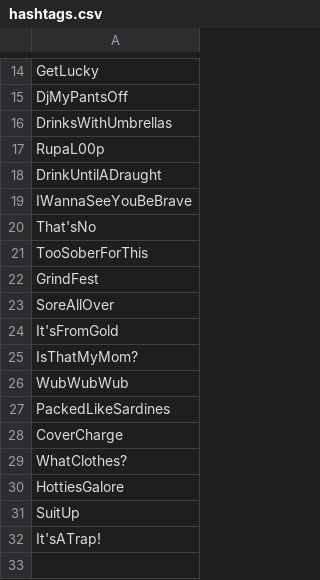
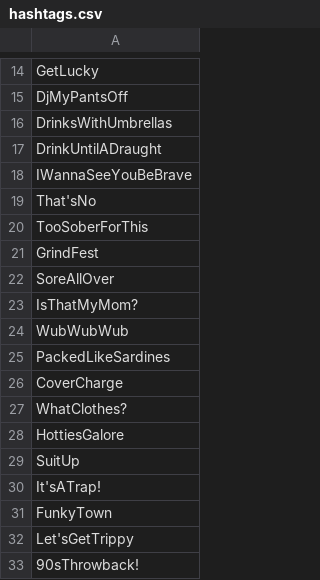
Before and after one commit to p-stav/goOut, a CSV file: goOut/hashtags.csv, drawn as a sheet; only a part is shown, gaps mark what is left out.

```diff
--- a/goOut/hashtags.csv
+++ b/goOut/hashtags.csv
@@ -16,3 +16,2 @@ DjMyPantsOff
 DrinksWithUmbrellas
-RupaL00p
 DrinkUntilADraught
@@ -23,3 +22,2 @@ GrindFest
 SoreAllOver
-It'sFromGold
 IsThatMyMom?
@@ -32 +30,4 @@ SuitUp
 It'sATrap!
+FunkyTown
+Let'sGetTrippy
+90sThrowback!
```
Also changed, not shown: 1 other file.
